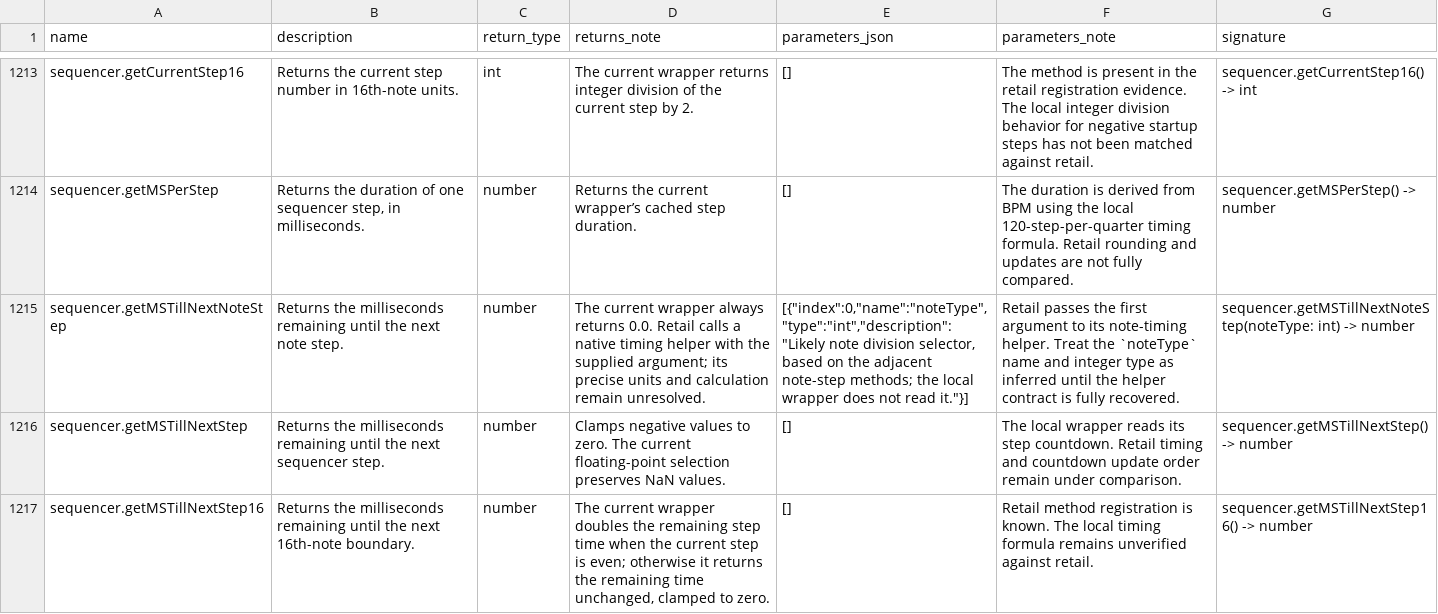
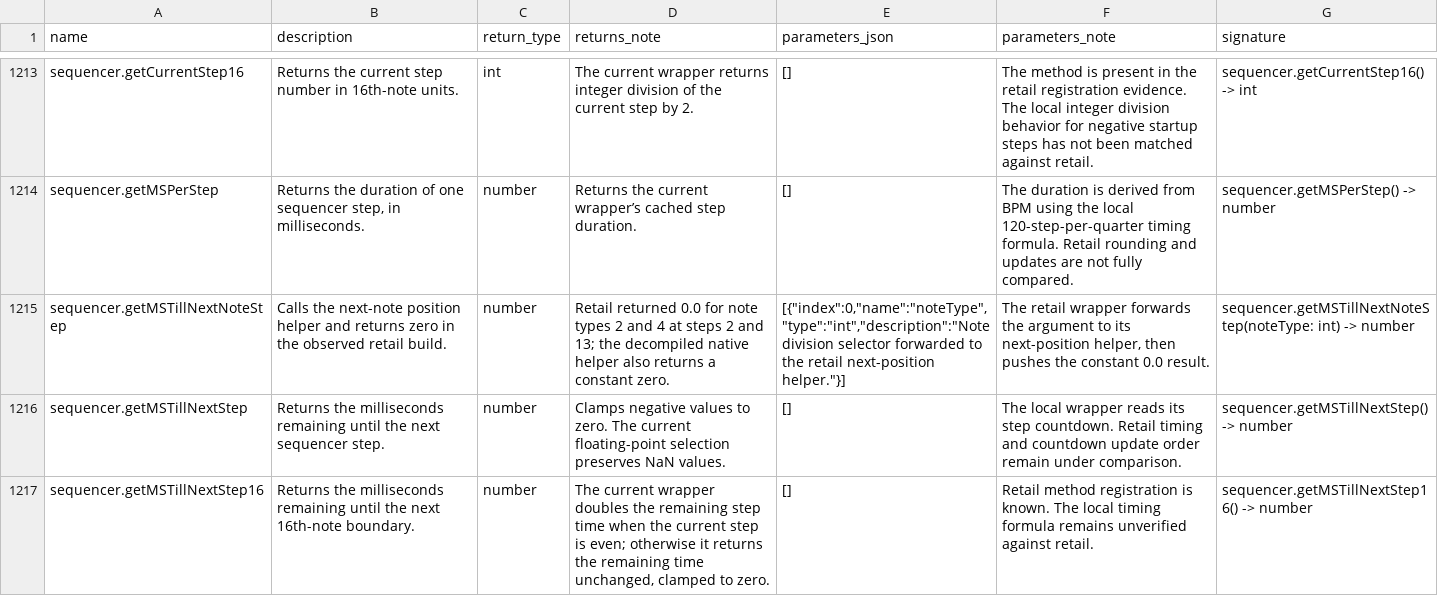
Before and after one commit to Kalixtan/OpenEggEngine, a TSV file: docs/api/function_notes.tsv, drawn as a sheet; only a part is shown, gaps mark what is left out; the diff names each change by its address in the sheet, - before the commit and + after, or states it on an @@ line.

Commit message:
docs(sequencer): confirm next-note timing result

```diff
--- a/docs/api/function_notes.tsv
+++ b/docs/api/function_notes.tsv
-B1215 (description): Returns the milliseconds remaining until the next note step.
+B1215 (description): Calls the next-note position helper and returns zero in the observed retail build.
-D1215 (returns_note): The current wrapper always returns 0.0. Retail calls a native timing helper with the supplied argument; its precise units and calculation remain unresolved.
+D1215 (returns_note): Retail returned 0.0 for note types 2 and 4 at steps 2 and 13; the decompiled native helper also returns a constant zero.
-E1215 (parameters_json): [{"index":0,"name":"noteType","type":"int","description":"Likely note division selector, based on the adjacent note-step methods; the local wrapper does not read it."}]
+E1215 (parameters_json): [{"index":0,"name":"noteType","type":"int","description":"Note division selector forwarded to the retail next-position helper."}]
-F1215 (parameters_note): Retail passes the first argument to its note-timing helper. Treat the `noteType` name and integer type as inferred until the helper contract is fully recovered.
+F1215 (parameters_note): The retail wrapper forwards the argument to its next-position helper, then pushes the constant 0.0 result.
```
Also changed, not shown: 1 other file.
